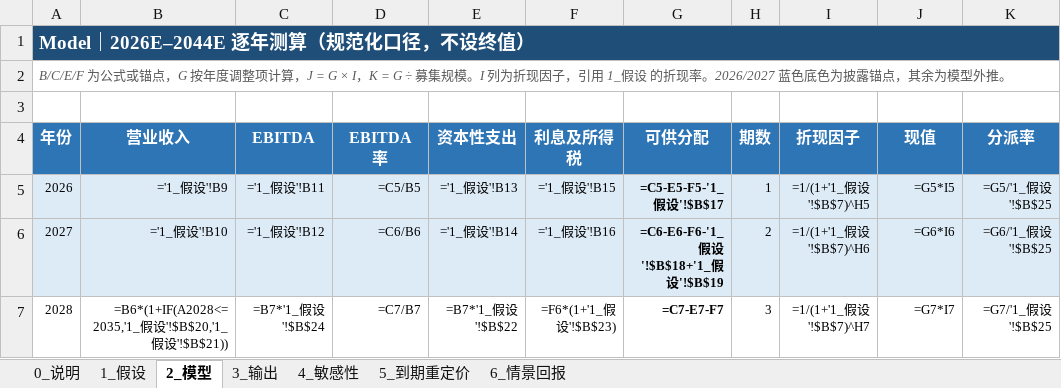
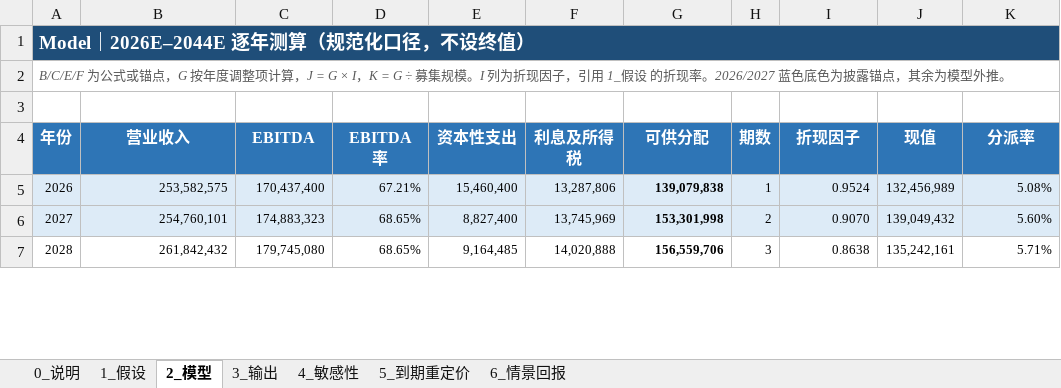
Before and after one commit to Siyezzz/shenwan, an Excel workbook: models/cash_flow_model.xlsx, sheet 2_模型, drawn as a sheet; only a part is shown; values as stored, in another font and other column widths than the file's, no borders; formulas without a stored value are shown as written; the diff covers the shown part only; the diff names each change by its address in the sheet, - before the commit and + after, or states it on an @@ line.

```diff
--- a/models/cash_flow_model.xlsx (sheet 2_模型)
+++ b/models/cash_flow_model.xlsx (sheet 2_模型)
-B5 (营业收入): ='1_假设'!B9
+B5 (营业收入): 253,582,575
-C5 (EBITDA): ='1_假设'!B11
+C5 (EBITDA): 170,437,400
-D5 (EBITDA 率): =C5/B5
+D5 (EBITDA 率): 67.21%
-E5 (资本性支出): ='1_假设'!B13
+E5 (资本性支出): 15,460,400
-F5 (利息及所得税): ='1_假设'!B15
+F5 (利息及所得税): 13,287,806
-G5 (可供分配): =C5-E5-F5-'1_假设'!$B$17
+G5 (可供分配): 139,079,838
-I5 (折现因子): =1/(1+'1_假设'!$B$7)^H5
+I5 (折现因子): 0.9524
-J5 (现值): =G5*I5
+J5 (现值): 132,456,989
-K5 (分派率): =G5/'1_假设'!$B$25
+K5 (分派率): 5.08%
-B6 (营业收入): ='1_假设'!B10
+B6 (营业收入): 254,760,101
-C6 (EBITDA): ='1_假设'!B12
+C6 (EBITDA): 174,883,323
-D6 (EBITDA 率): =C6/B6
+D6 (EBITDA 率): 68.65%
-E6 (资本性支出): ='1_假设'!B14
+E6 (资本性支出): 8,827,400
-F6 (利息及所得税): ='1_假设'!B16
+F6 (利息及所得税): 13,745,969
-G6 (可供分配): =C6-E6-F6-'1_假设'!$B$18+'1_假设'!$B$19
+G6 (可供分配): 153,301,998
-I6 (折现因子): =1/(1+'1_假设'!$B$7)^H6
+I6 (折现因子): 0.9070
-J6 (现值): =G6*I6
+J6 (现值): 139,049,432
-K6 (分派率): =G6/'1_假设'!$B$25
+K6 (分派率): 5.60%
-B7 (营业收入): =B6*(1+IF(A2028<=2035,'1_假设'!$B$20,'1_假设'!$B$21))
+B7 (营业收入): 261,842,432
-C7 (EBITDA): =B7*'1_假设'!$B$24
+C7 (EBITDA): 179,745,080
-D7 (EBITDA 率): =C7/B7
+D7 (EBITDA 率): 68.65%
-E7 (资本性支出): =B7*'1_假设'!$B$22
+E7 (资本性支出): 9,164,485
-F7 (利息及所得税): =F6*(1+'1_假设'!$B$23)
+F7 (利息及所得税): 14,020,888
-G7 (可供分配): =C7-E7-F7
+G7 (可供分配): 156,559,706
-I7 (折现因子): =1/(1+'1_假设'!$B$7)^H7
+I7 (折现因子): 0.8638
-J7 (现值): =G7*I7
+J7 (现值): 135,242,161
-K7 (分派率): =G7/'1_假设'!$B$25
+K7 (分派率): 5.71%
```
Also changed, not shown: 147 edited cells elsewhere in this sheet, sheet 6_情景回报, sheet 3_输出, sheet 4_敏感性, sheet 0_说明, 24 other files.
